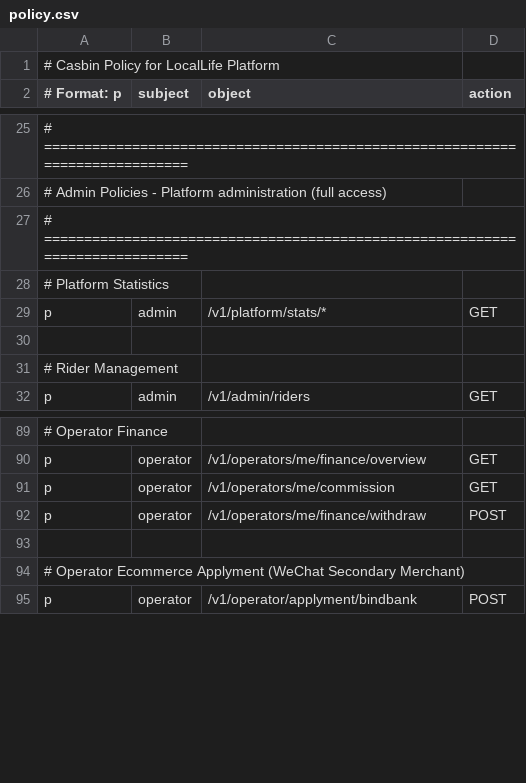
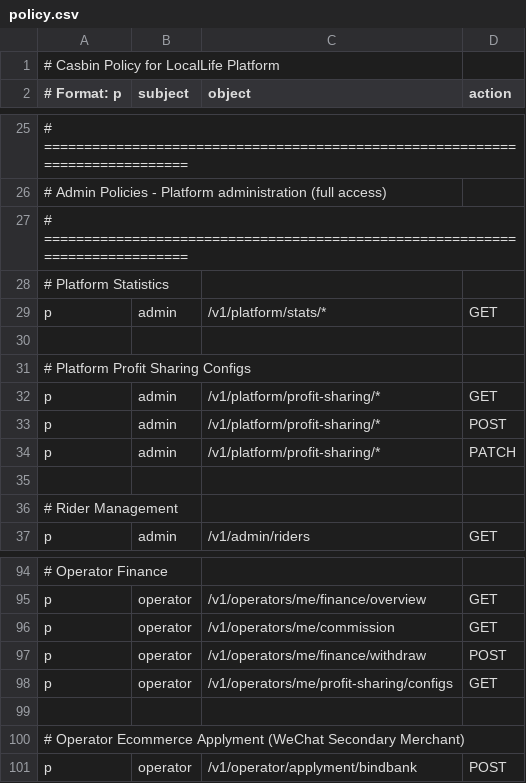
Before and after one commit to merrydance/locallife, a CSV file: locallife/casbin/policy.csv, drawn as a sheet; only a part is shown, gaps mark what is left out; the diff names each change by its address in the sheet, - before the commit and + after, or states it on an @@ line.

```diff
--- a/locallife/casbin/policy.csv
+++ b/locallife/casbin/policy.csv
+row 31: # Platform Profit Sharing Configs
+row 32: p | admin | /v1/platform/profit-sharing/* | GET
+row 33: p | admin | /v1/platform/profit-sharing/* | POST
+row 34: p | admin | /v1/platform/profit-sharing/* | PATCH
+row 35: (empty)
+row 98: p | operator | /v1/operators/me/profit-sharing/configs | GET
```
Also changed, not shown: 31 other files.
